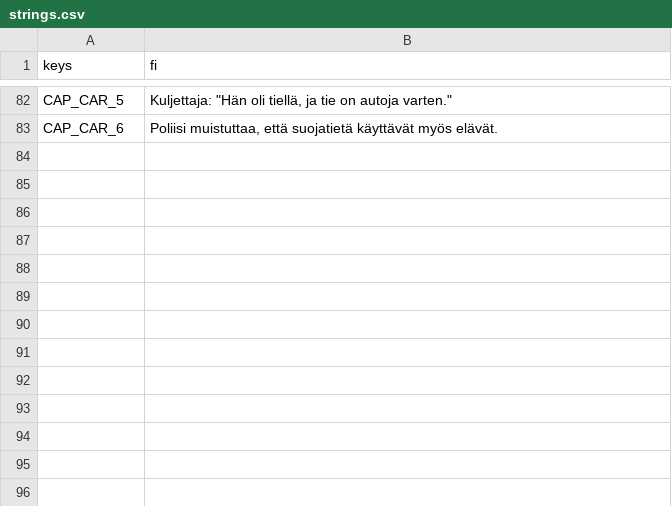
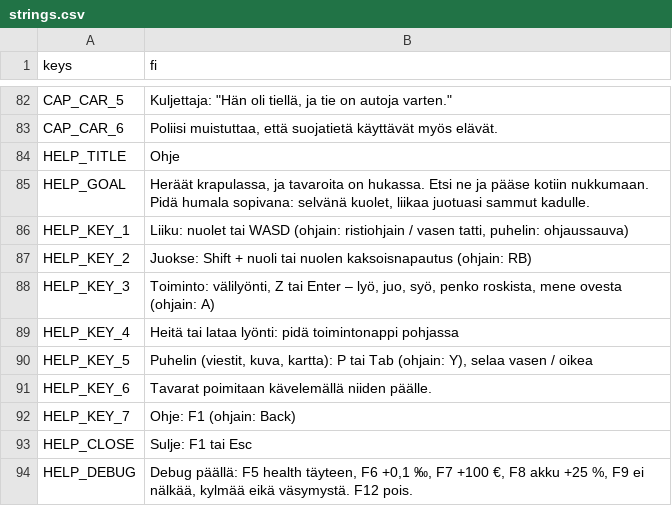
Before and after one commit to Ecculi/GoodMorningMoonshine, a CSV file: localization/strings.csv, drawn as a sheet; only a part is shown, gaps mark what is left out; the diff names each change by its address in the sheet, - before the commit and + after, or states it on an @@ line.

```diff
--- a/localization/strings.csv
+++ b/localization/strings.csv
+row 84: HELP_TITLE | Ohje
+row 85: HELP_GOAL | Heräät krapulassa, ja tavaroita on hukassa. Etsi ne ja pääse kotiin nukkumaan. Pidä humala sopivana: selvänä kuolet, liikaa juotuasi sammut kadulle.
+row 86: HELP_KEY_1 | Liiku: nuolet tai WASD (ohjain: ristiohjain / vasen tatti, puhelin: ohjaussauva)
+row 87: HELP_KEY_2 | Juokse: Shift + nuoli tai nuolen kaksoisnapautus (ohjain: RB)
+row 88: HELP_KEY_3 | Toiminto: välilyönti, Z tai Enter – lyö, juo, syö, penko roskista, mene ovesta (ohjain: A)
+row 89: HELP_KEY_4 | Heitä tai lataa lyönti: pidä toimintonappi pohjassa
+row 90: HELP_KEY_5 | Puhelin (viestit, kuva, kartta): P tai Tab (ohjain: Y), selaa vasen / oikea
+row 91: HELP_KEY_6 | Tavarat poimitaan kävelemällä niiden päälle.
+row 92: HELP_KEY_7 | Ohje: F1 (ohjain: Back)
+row 93: HELP_CLOSE | Sulje: F1 tai Esc
+row 94: HELP_DEBUG | Debug päällä: F5 health täyteen, F6 +0,1 ‰, F7 +100 €, F8 akku +25 %, F9 ei nälkää, kylmää eikä väsymystä. F12 pois.
```
Also changed, not shown: 4 other files.
